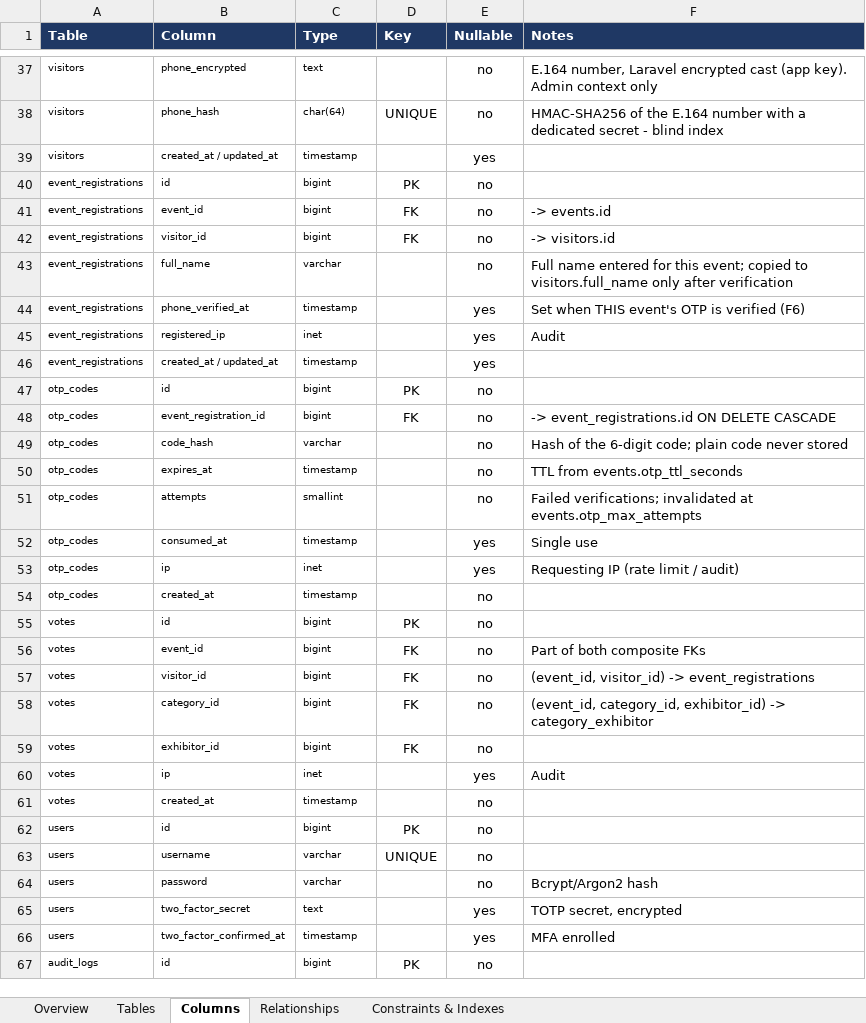
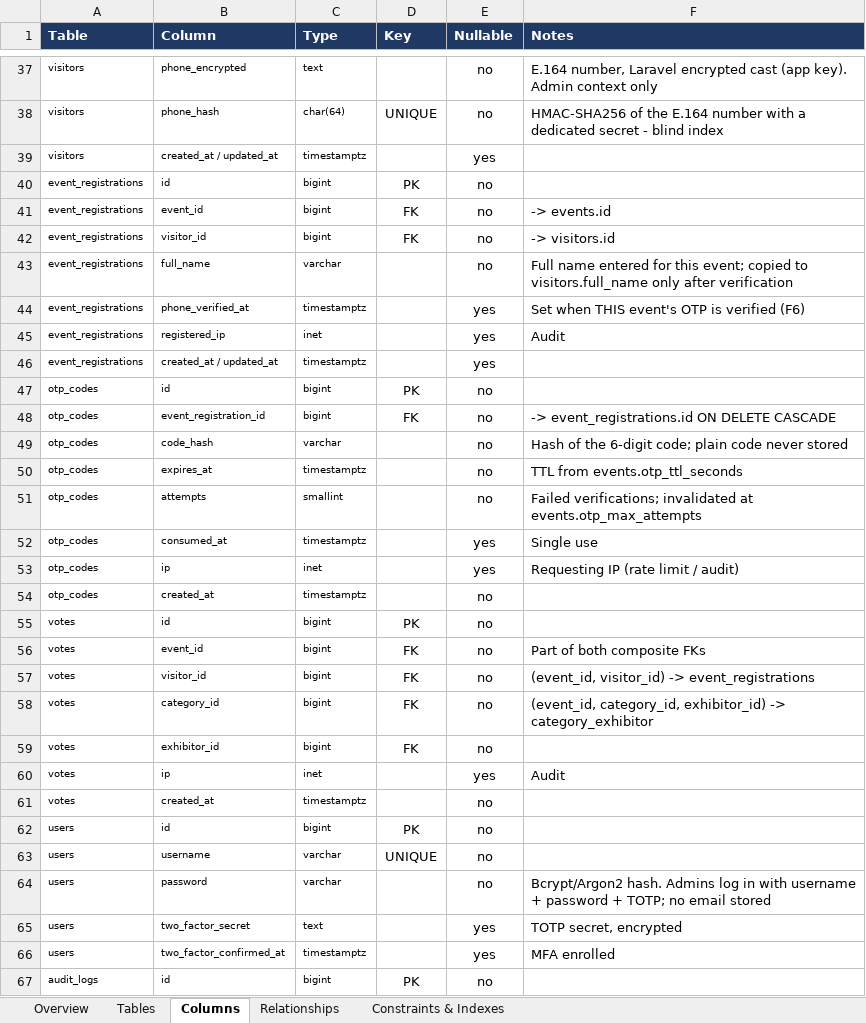
Before and after one commit to opadasaleh/mc2026-voting, an Excel workbook: docs/export/erd.xlsx, sheet Columns, drawn as a sheet; only a part is shown, gaps mark what is left out; values as stored, in another font and other column widths than the file's, no borders; the diff covers the shown part only; the diff names each change by its address in the sheet, - before the commit and + after, or states it on an @@ line.

```diff
--- a/docs/export/erd.xlsx (sheet Columns)
+++ b/docs/export/erd.xlsx (sheet Columns)
-C39 (Type): timestamp
+C39 (Type): timestamptz
-C44 (Type): timestamp
+C44 (Type): timestamptz
-C46 (Type): timestamp
+C46 (Type): timestamptz
-C50 (Type): timestamp
+C50 (Type): timestamptz
-C52 (Type): timestamp
+C52 (Type): timestamptz
-C54 (Type): timestamp
+C54 (Type): timestamptz
-C61 (Type): timestamp
+C61 (Type): timestamptz
-F64 (Notes): Bcrypt/Argon2 hash
+F64 (Notes): Bcrypt/Argon2 hash. Admins log in with username + password + TOTP; no email stored
-C66 (Type): timestamp
+C66 (Type): timestamptz
```
Also changed, not shown: 3 edited cells elsewhere in this sheet, sheet Overview, docs/export/api-contract.xlsx, 4 other files.
